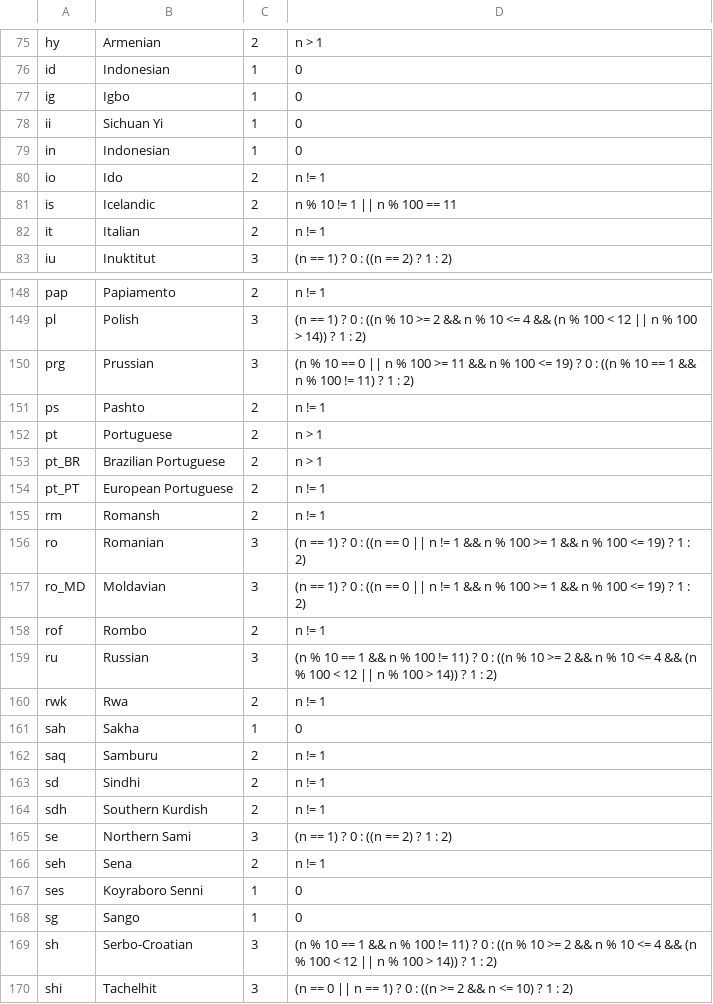
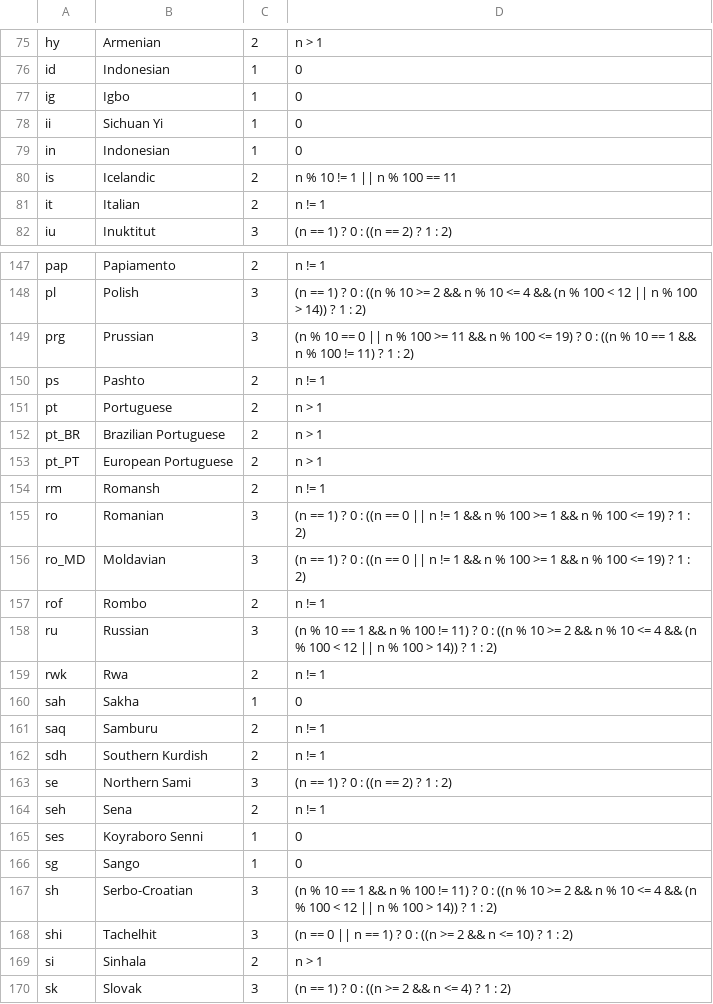
Before and after one commit to WeblateOrg/language-data, a CSV file: cldr.csv, drawn as a sheet; only a part is shown, gaps mark what is left out; the shorter side is filled out with more unchanged rows.

Commit message:
Update to CLDR 33.1
Signed-off-by: Michal Čihař <michal@cihar.com>

```diff
--- a/cldr.csv
+++ b/cldr.csv
@@ -79,3 +79,2 @@ ii;Sichuan Yi;1;0
 in;Indonesian;1;0
-io;Ido;2;n != 1
 is;Icelandic;2;n % 10 != 1 || n % 100 == 11
@@ -153,3 +152,3 @@ pt;Portuguese;2;n > 1
 pt_BR;Brazilian Portuguese;2;n > 1
-pt_PT;European Portuguese;2;n != 1
+pt_PT;European Portuguese;2;n > 1
 rm;Romansh;2;n != 1
@@ -162,3 +161,2 @@ sah;Sakha;1;0
 saq;Samburu;2;n != 1
-sd;Sindhi;2;n != 1
 sdh;Southern Kurdish;2;n != 1
```
Also changed, not shown: languages.csv, 1 other file.
